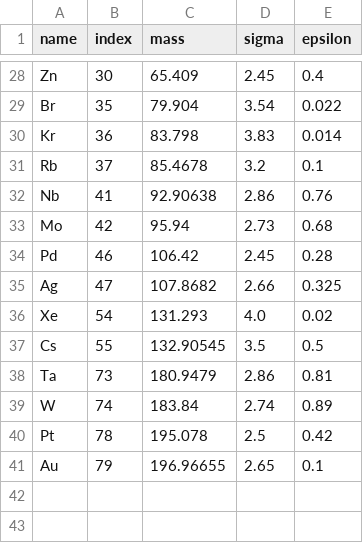
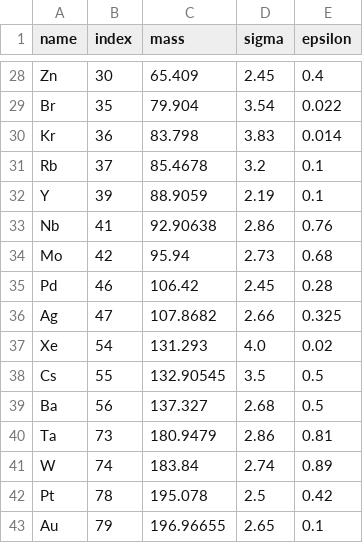
Before and after one commit to Institute-for-Future-Intelligence/aims, a CSV file: src/assets/elements.csv, drawn as a sheet; only a part is shown, gaps mark what is left out; the diff names each change by its address in the sheet, - before the commit and + after, or states it on an @@ line.

```diff
--- a/src/assets/elements.csv
+++ b/src/assets/elements.csv
+row 32: Y | 39 | 88.9059 | 2.19 | 0.1
+row 39: Ba | 56 | 137.327 | 2.68 | 0.5
```
Also changed, not shown: 8 other files.
